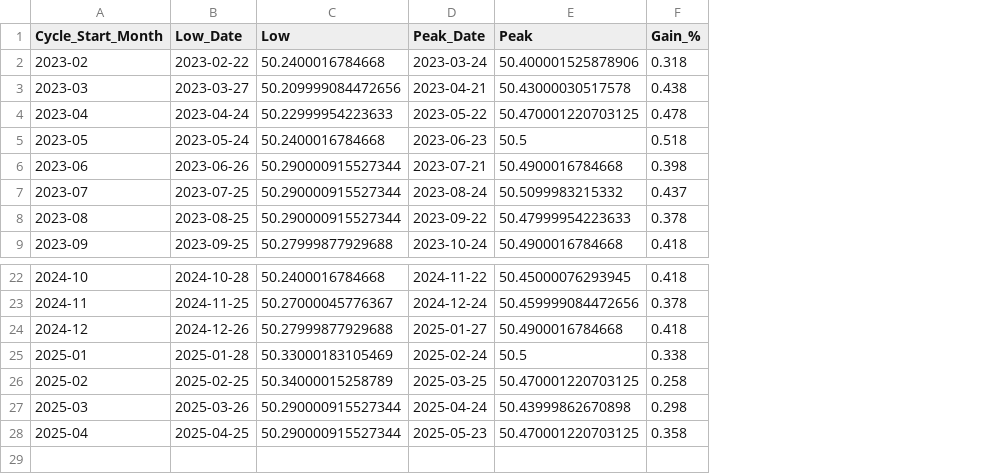
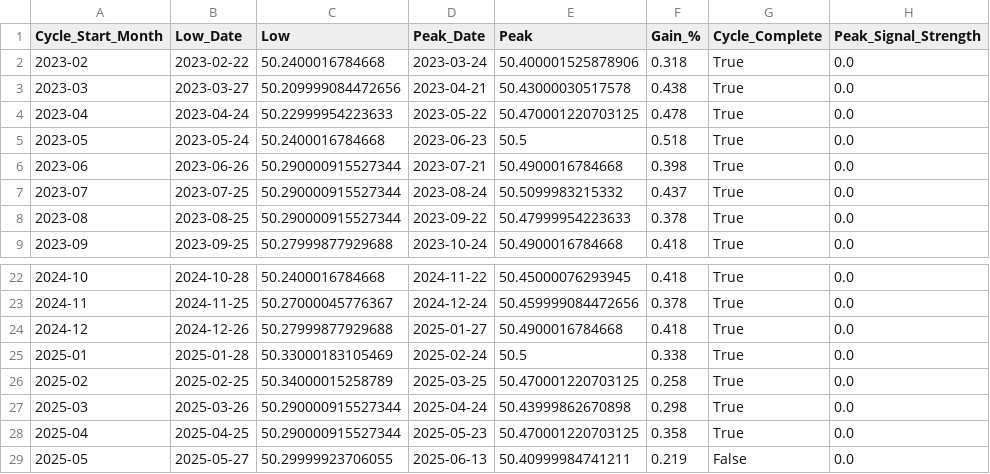
Before and after one commit to eolsen2002/vg-predict, a CSV file: signals/usfr_full_cycles.csv, drawn as a sheet; only a part is shown, gaps mark what is left out; the diff names each change by its address in the sheet, - before the commit and + after, or states it on an @@ line.

```diff
--- a/signals/usfr_full_cycles.csv
+++ b/signals/usfr_full_cycles.csv
+column G (Cycle_Complete), rows 2-9: all True; rows 22-28: all True
+column H (Peak_Signal_Strength), rows 2-9: all 0.0; rows 22-28: all 0.0
+row 29: 2025-05 | 2025-05-27 | 50.29999923706055 | 2025-06-13 | 50.40999984741211 | 0.219 | False | 0.0
```
Also changed, not shown: logs/usfr_peak_signals.csv, signals/bil_full_cycles.csv, 20 other files.
